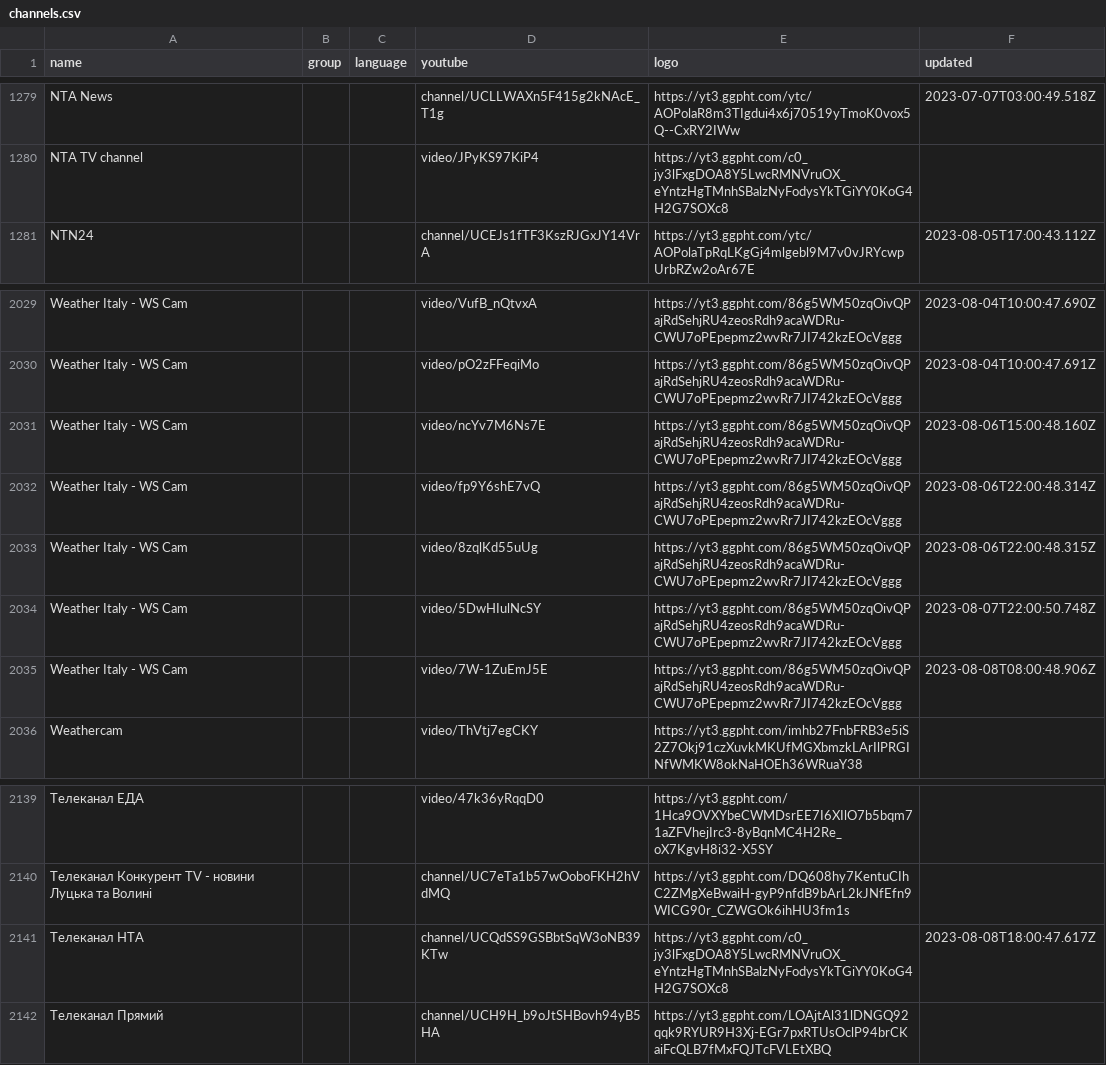
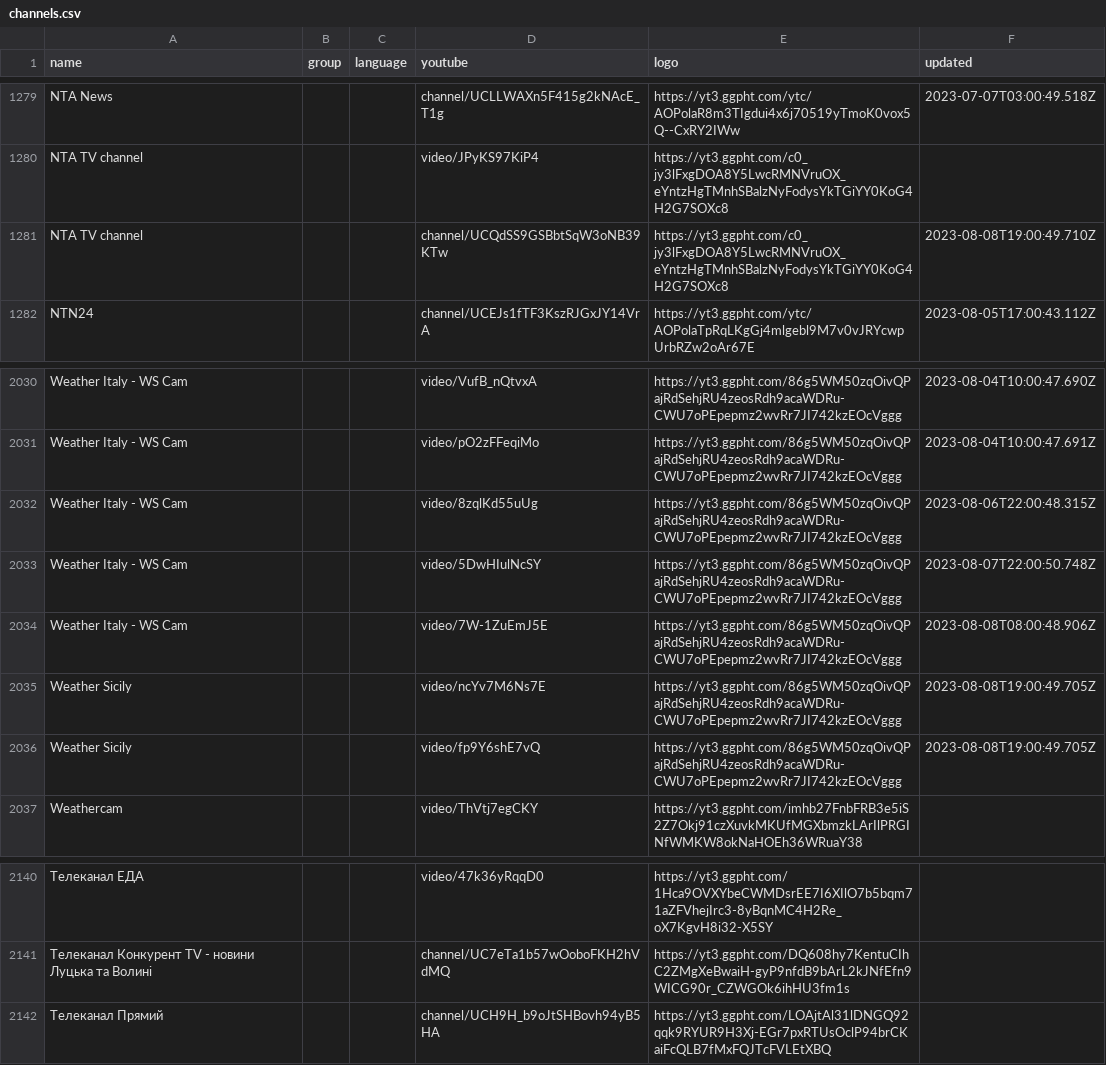
Before and after one commit to Navezjt/Navez-ST, a CSV file: channels.csv, drawn as a sheet; only a part is shown, gaps mark what is left out; removed rows and columns are numbered as before the commit, all else as after; the diff names each change by its address in the sheet, - before the commit and + after, or states it on an @@ line.

```diff
--- a/channels.csv
+++ b/channels.csv
+row 1281: NTA TV channel |  |  | channel/UCQdSS9GSBbtSqW3oNB39KTw | https://yt3.ggpht.com/c0_jy3lFxgDOA8Y5LwcRMNVruOX_eYntzHgTMnhSBalzNyFodysYkTGiYY0KoG4H2G7SOXc8 | 2023-08-08T19:00:49.710Z
-row 2031: Weather Italy - WS Cam |  |  | video/ncYv7M6Ns7E | https://yt3.ggpht.com/86g5WM50zqOivQPajRdSehjRU4zeosRdh9acaWDRu-CWU7oPEpepmz2wvRr7JI742kzEOcVggg | 2023-08-06T15:00:48.160Z
-row 2032: Weather Italy - WS Cam |  |  | video/fp9Y6shE7vQ | https://yt3.ggpht.com/86g5WM50zqOivQPajRdSehjRU4zeosRdh9acaWDRu-CWU7oPEpepmz2wvRr7JI742kzEOcVggg | 2023-08-06T22:00:48.314Z
+row 2035: Weather Sicily |  |  | video/ncYv7M6Ns7E | https://yt3.ggpht.com/86g5WM50zqOivQPajRdSehjRU4zeosRdh9acaWDRu-CWU7oPEpepmz2wvRr7JI742kzEOcVggg | 2023-08-08T19:00:49.705Z
+row 2036: Weather Sicily |  |  | video/fp9Y6shE7vQ | https://yt3.ggpht.com/86g5WM50zqOivQPajRdSehjRU4zeosRdh9acaWDRu-CWU7oPEpepmz2wvRr7JI742kzEOcVggg | 2023-08-08T19:00:49.705Z
-row 2141: Телеканал НТА |  |  | channel/UCQdSS9GSBbtSqW3oNB39KTw | https://yt3.ggpht.com/c0_jy3lFxgDOA8Y5LwcRMNVruOX_eYntzHgTMnhSBalzNyFodysYkTGiYY0KoG4H2G7SOXc8 | 2023-08-08T18:00:47.617Z
```
